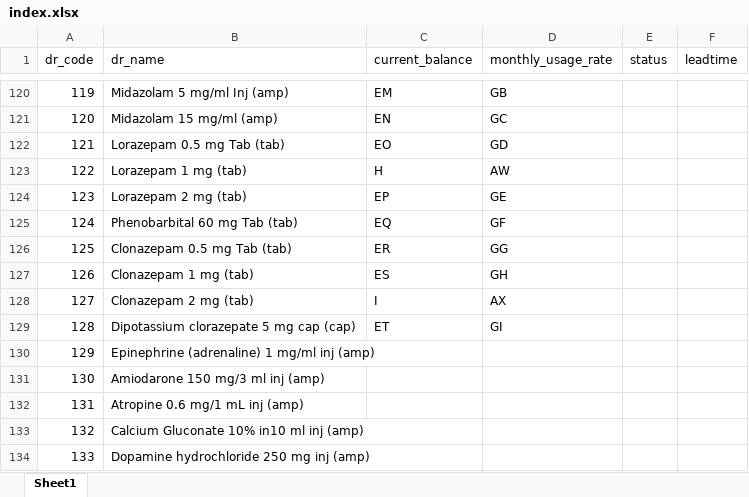
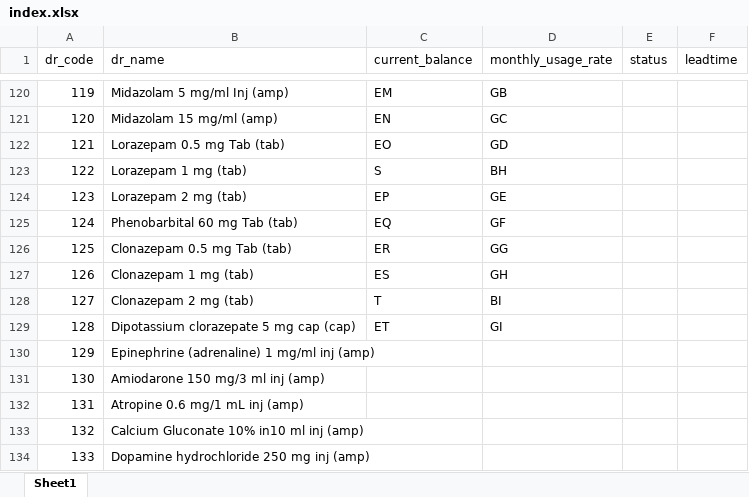
Before and after one commit to aeioubankja/pharmacy-inventory-dashboard, an Excel workbook: index.xlsx, sheet Sheet1, drawn as a sheet; only a part is shown, gaps mark what is left out; values as stored, in another font and other column widths than the file's, no borders; the diff names each change by its address in the sheet, - before the commit and + after, or states it on an @@ line.

```diff
--- a/index.xlsx (sheet Sheet1)
+++ b/index.xlsx (sheet Sheet1)
-C123 (current_balance): H
+C123 (current_balance): S
-D123 (monthly_usage_rate): AW
+D123 (monthly_usage_rate): BH
-C128 (current_balance): I
+C128 (current_balance): T
-D128 (monthly_usage_rate): AX
+D128 (monthly_usage_rate): BI
```
